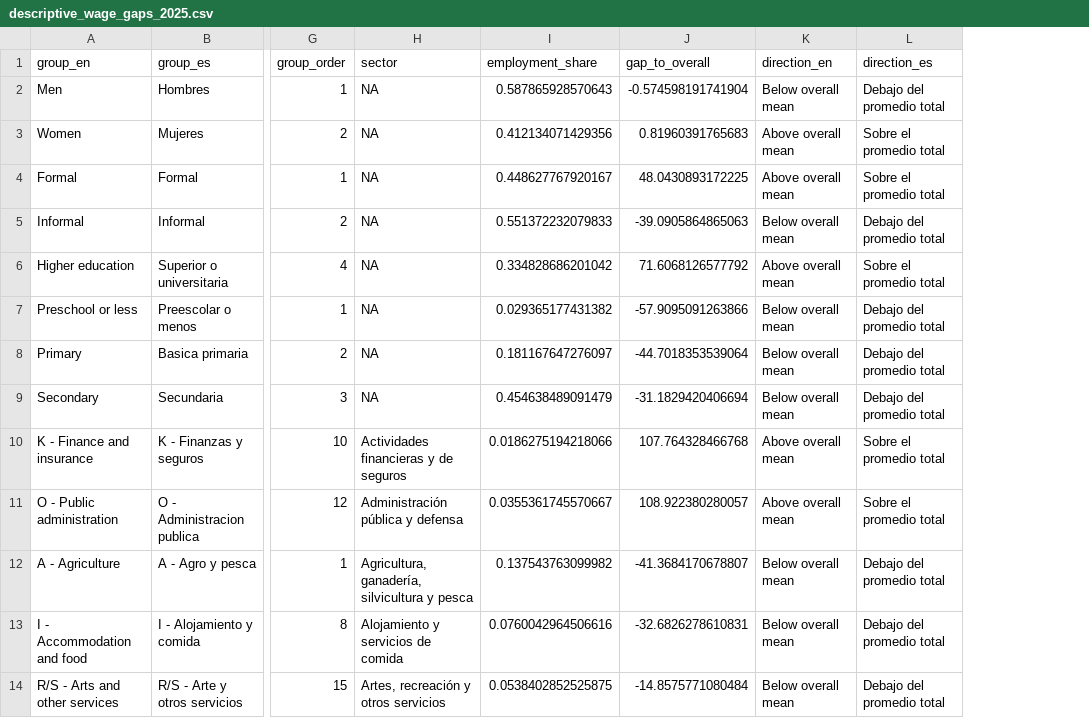
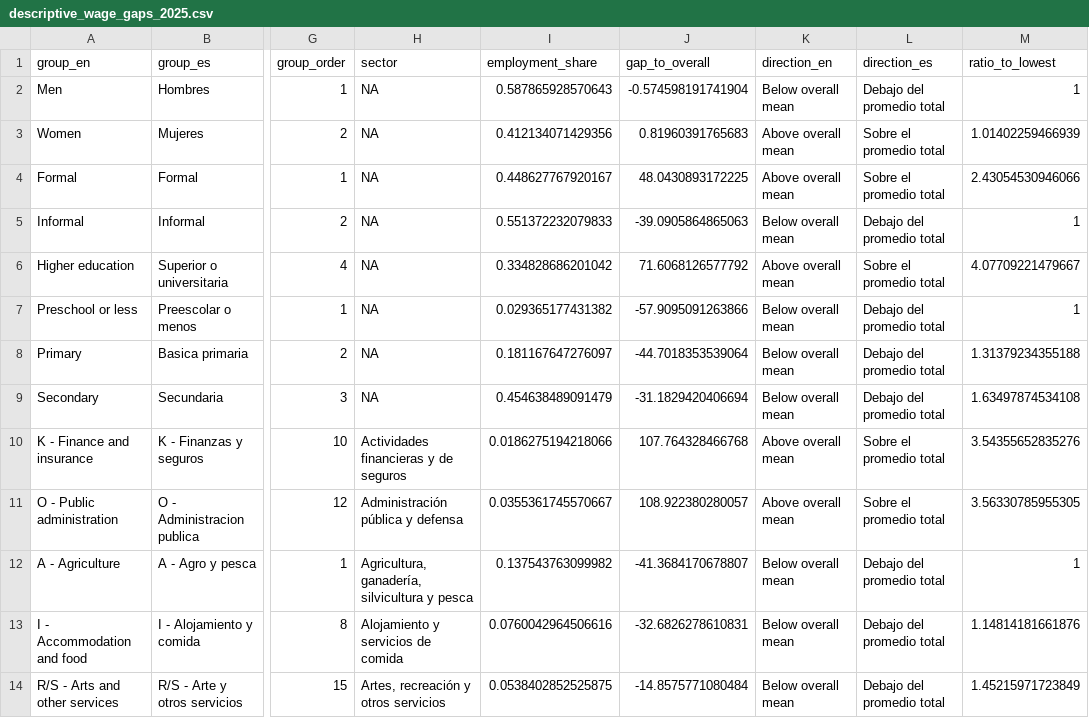
Before and after one commit to Kin-George/CJC-Monitor, a CSV file: Paper/tables/descriptive_wage_gaps_2025.csv, drawn as a sheet; only a part is shown, gaps mark what is left out; the diff names each change by its address in the sheet, - before the commit and + after, or states it on an @@ line.

Commit message:
Add within-dimension ratios to wage gap table

```diff
--- a/Paper/tables/descriptive_wage_gaps_2025.csv
+++ b/Paper/tables/descriptive_wage_gaps_2025.csv
+column M (ratio_to_lowest), rows 2-14: 1 | 1.01402259466939 | 2.43054530946066 | 1 | 4.07709221479667 | 1 | 1.31379234355188 | 1.63497874534108 | 3.54355652835276 | 3.56330785955305 | 1 | 1.14814181661876 | 1.45215971723849
```
Also changed, not shown: 2 other files.
